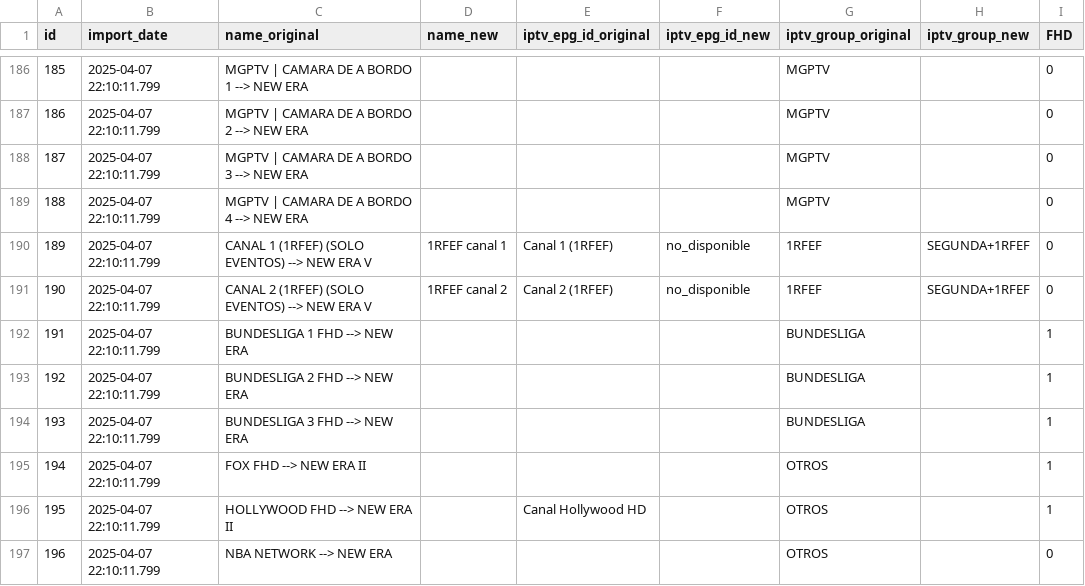
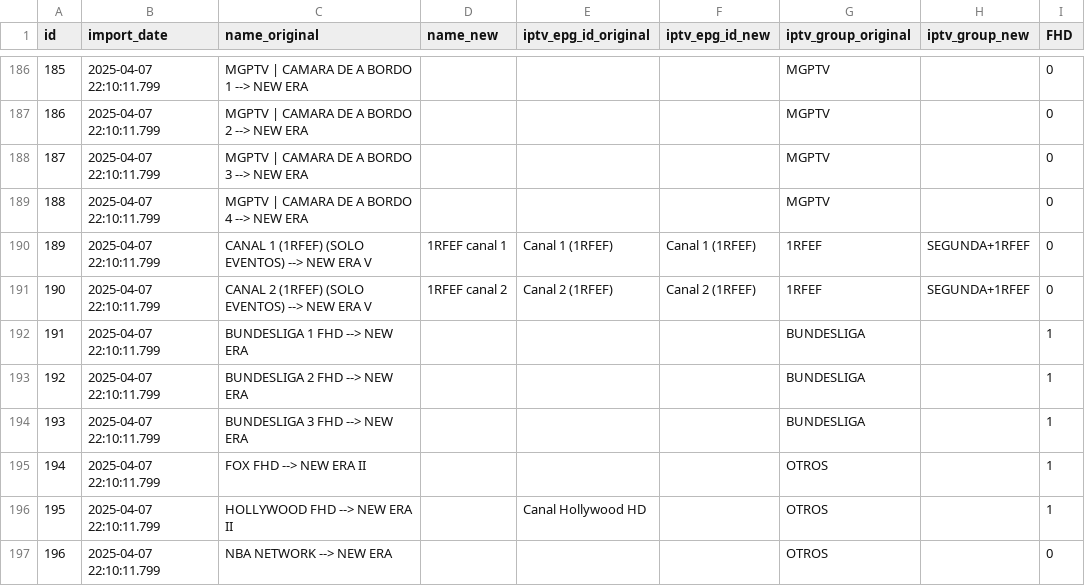
Before and after one commit to ezdakit/zerrendak, a CSV file: aux/canales_iptv_temp.csv, drawn as a sheet; only a part is shown, gaps mark what is left out; the diff names each change by its address in the sheet, - before the commit and + after, or states it on an @@ line.

Commit message:
Update canales_iptv_temp.csv

```diff
--- a/aux/canales_iptv_temp.csv
+++ b/aux/canales_iptv_temp.csv
-F190 (iptv_epg_id_new): no_disponible
+F190 (iptv_epg_id_new): Canal 1 (1RFEF)
-F191 (iptv_epg_id_new): no_disponible
+F191 (iptv_epg_id_new): Canal 2 (1RFEF)
```
